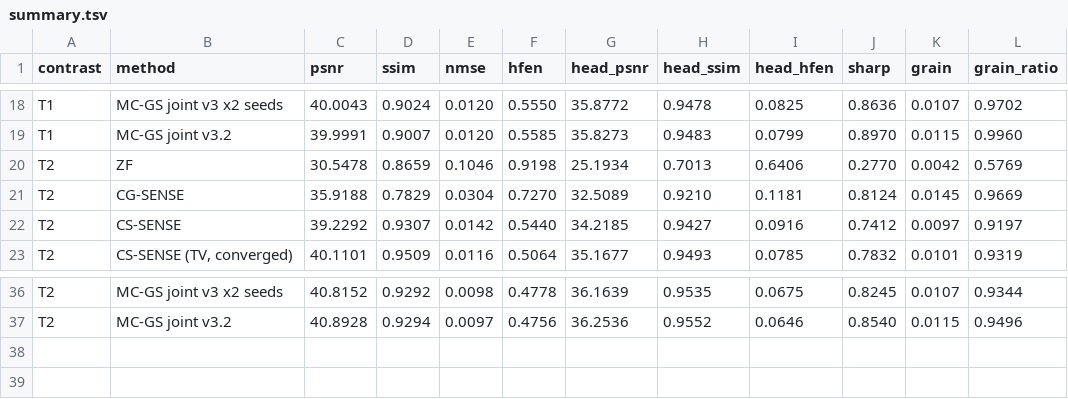
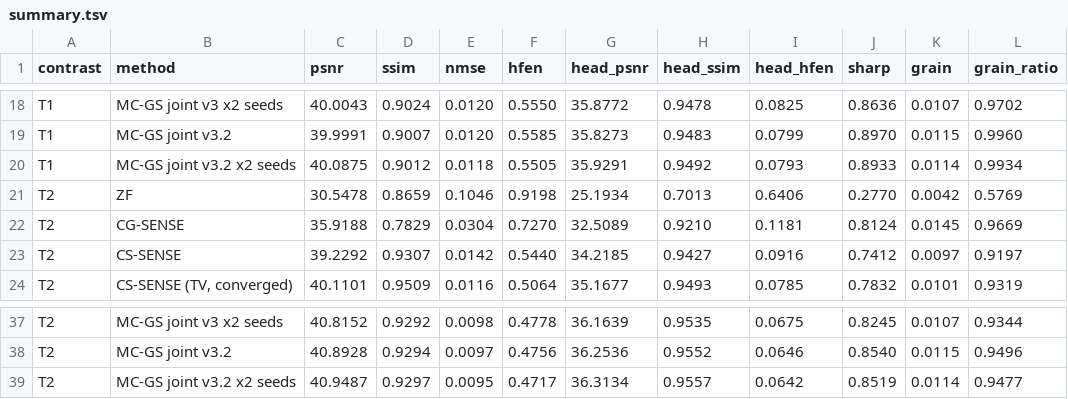
Before and after one commit to sober235/mcgs, a TSV file: t1t2_af12_retro/logs/summary.tsv, drawn as a sheet; only a part is shown, gaps mark what is left out.

```diff
--- a/t1t2_af12_retro/logs/summary.tsv
+++ b/t1t2_af12_retro/logs/summary.tsv
@@ -19,2 +19,3 @@ T1	MC-GS joint v3 x2 seeds	40.0043	0.9024	0.0120	0.5550	35.8772	0.9478	0.0825	0.
 T1	MC-GS joint v3.2	39.9991	0.9007	0.0120	0.5585	35.8273	0.9483	0.0799	0.8970	0.0115	0.9960
+T1	MC-GS joint v3.2 x2 seeds	40.0875	0.9012	0.0118	0.5505	35.9291	0.9492	0.0793	0.8933	0.0114	0.9934
 T2	ZF	30.5478	0.8659	0.1046	0.9198	25.1934	0.7013	0.6406	0.2770	0.0042	0.5769
@@ -37 +38,2 @@ T2	MC-GS joint v3 x2 seeds	40.8152	0.9292	0.0098	0.4778	36.1639	0.9535	0.0675	0.
 T2	MC-GS joint v3.2	40.8928	0.9294	0.0097	0.4756	36.2536	0.9552	0.0646	0.8540	0.0115	0.9496
+T2	MC-GS joint v3.2 x2 seeds	40.9487	0.9297	0.0095	0.4717	36.3134	0.9557	0.0642	0.8519	0.0114	0.9477
```
Also changed, not shown: autoresearch_t1t2.tsv, t1flair_af12_retro/logs/summary.tsv, 9 other files.
